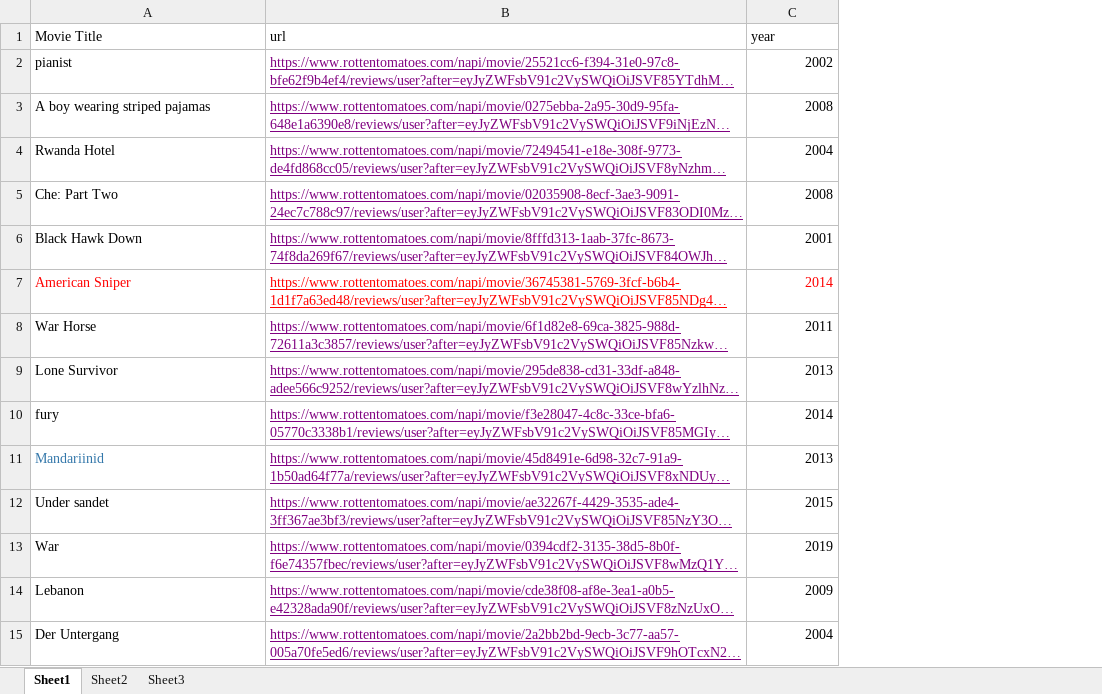
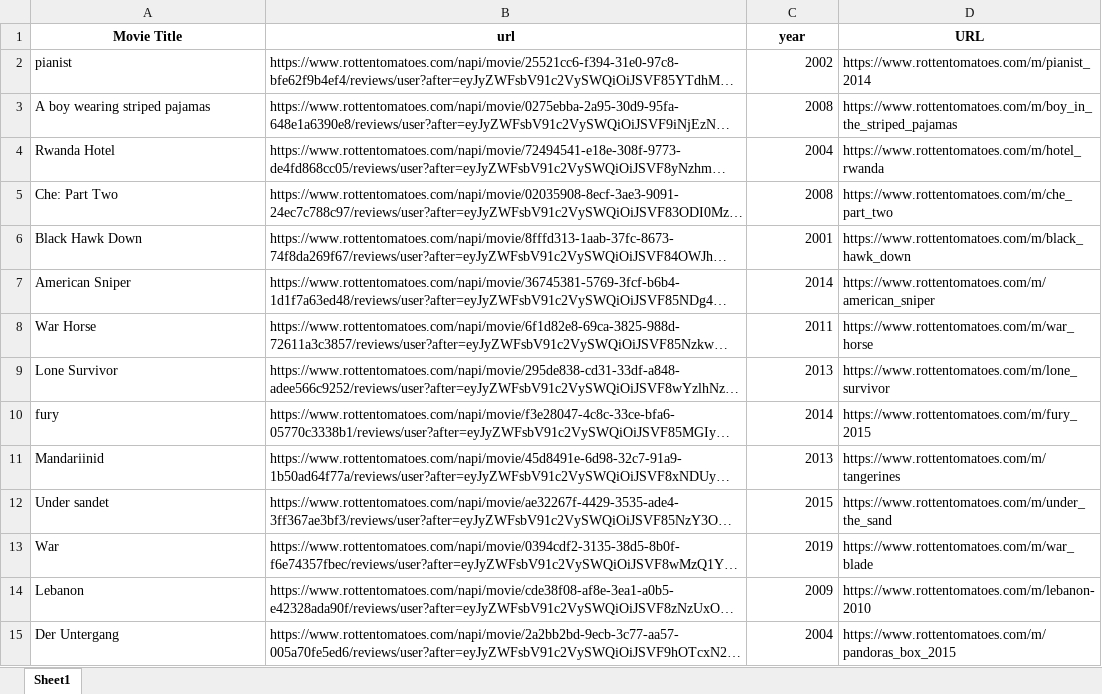
Before and after one commit to qihuizzz/30122-Film-Insight, an Excel workbook: film_insight/data/rottentomatoes_url.xlsx, sheet Sheet1, drawn as a sheet; only a part is shown; long unchanged cells end in …; values as stored, in another font and other column widths than the file's, no borders; the diff covers the shown part only; the diff names each change by its address in the sheet, - before the commit and + after, or states it on an @@ line.

```diff
--- a/film_insight/data/rottentomatoes_url.xlsx (sheet Sheet1)
+++ b/film_insight/data/rottentomatoes_url.xlsx (sheet Sheet1)
-sheet tab: Sheet2
-sheet tab: Sheet3
+column D (URL), rows 2-15: https://www.rottentomatoes.com/m/pianist_2014 | https://www.rottentomatoes.com/m/boy_in_the_striped_pajamas | https://www.rottentomatoes.com/m/hotel_rwanda | https://www.rottentomatoes.com/m/che_part_two | https://www.rottentomatoes.com/m/black_hawk_down | https://www.rottentomatoes.com/m/american_sniper | https://www.rottentomatoes.com/m/war_horse | https://www.rottentomatoes.com/m/lone_survivor | https://www.rottentomatoes.com/m/fury_2015 | https://www.rottentomatoes.com/m/tangerines | https://www.rottentomatoes.com/m/under_the_sand | https://www.rottentomatoes.com/m/war_blade | https://www.rottentomatoes.com/m/lebanon-2010 | https://www.rottentomatoes.com/m/pandoras_box_2015
@@ A1:C1 bold: off → on, alignment: left → center @@
-B2:B15 underline: on
+B2:B15 underline: off
-B2:B6 text colour: #800080
+B2:B6 text colour: black
-A7:C7 text colour: #FF0000
+A7:C7 text colour: black
-B8:B15 text colour: #800080
+B8:B15 text colour: black
-A11 text colour: #3377AA
+A11 text colour: black
```
Also changed, not shown: cell formats elsewhere in this sheet, film_insight/data/douban_clean.xlsx, film_insight/data/douban_url.xlsx, 11 other files.
